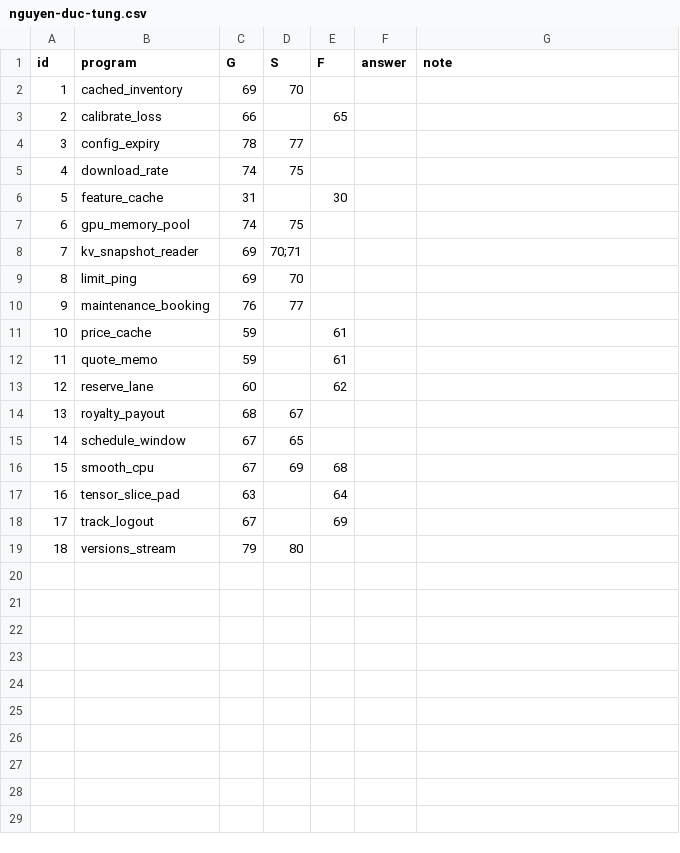
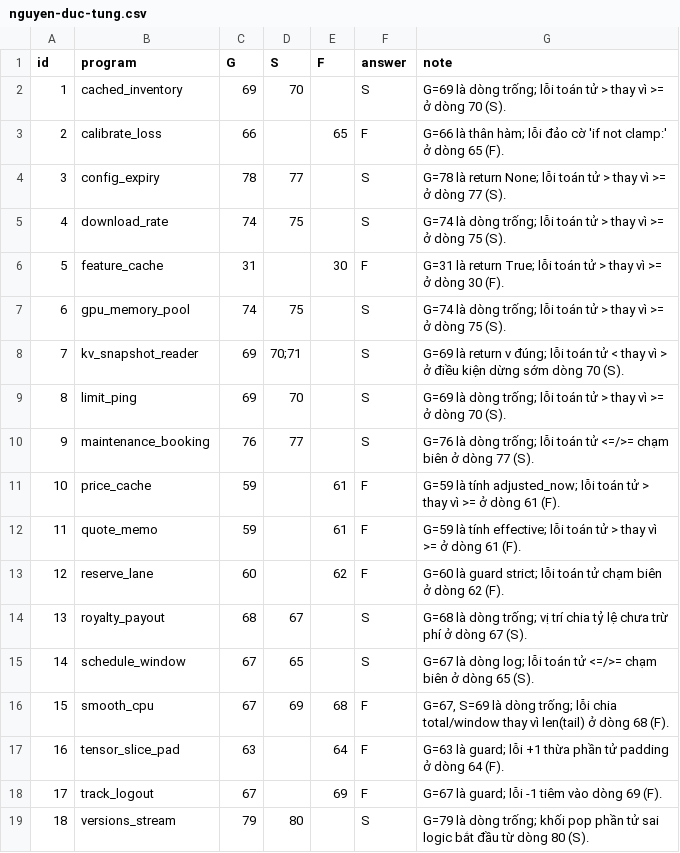
Before and after one commit to doanan293/grounded-or-guessed, a CSV file: docs/analysis/gt-review/thanh-vien/nguyen-duc-tung.csv, drawn as a sheet.

Commit message:
feat: SemFault-250-reviewed (LLM pre-review of all 250 labels, team review of 111, 5 execution-backed overrides); ablation and RQ2 on the reviewed labels

```diff
--- a/docs/analysis/gt-review/thanh-vien/nguyen-duc-tung.csv
+++ b/docs/analysis/gt-review/thanh-vien/nguyen-duc-tung.csv
@@ -1,19 +1,19 @@
 id,program,G,S,F,answer,note
-1,cached_inventory,69,70,,,
-2,calibrate_loss,66,,65,,
-3,config_expiry,78,77,,,
-4,download_rate,74,75,,,
-5,feature_cache,31,,30,,
-6,gpu_memory_pool,74,75,,,
-7,kv_snapshot_reader,69,70;71,,,
-8,limit_ping,69,70,,,
-9,maintenance_booking,76,77,,,
-10,price_cache,59,,61,,
-11,quote_memo,59,,61,,
-12,reserve_lane,60,,62,,
-13,royalty_payout,68,67,,,
-14,schedule_window,67,65,,,
-15,smooth_cpu,67,69,68,,
-16,tensor_slice_pad,63,,64,,
-17,track_logout,67,,69,,
-18,versions_stream,79,80,,,
+1,cached_inventory,69,70,,S,G=69 là dòng trống; lỗi toán tử > thay vì >= ở dòng 70 (S).
+2,calibrate_loss,66,,65,F,G=66 là thân hàm; lỗi đảo cờ 'if not clamp:' ở dòng 65 (F).
+3,config_expiry,78,77,,S,G=78 là return None; lỗi toán tử > thay vì >= ở dòng 77 (S).
+4,download_rate,74,75,,S,G=74 là dòng trống; lỗi toán tử > thay vì >= ở dòng 75 (S).
+5,feature_cache,31,,30,F,G=31 là return True; lỗi toán tử > thay vì >= ở dòng 30 (F).
+6,gpu_memory_pool,74,75,,S,G=74 là dòng trống; lỗi toán tử > thay vì >= ở dòng 75 (S).
+7,kv_snapshot_reader,69,70;71,,S,G=69 là return v đúng; lỗi toán tử < thay vì > ở điều kiện dừng sớm dòng 70 (S).
+8,limit_ping,69,70,,S,G=69 là dòng trống; lỗi toán tử > thay vì >= ở dòng 70 (S).
+9,maintenance_booking,76,77,,S,G=76 là dòng trống; lỗi toán tử <=/>= chạm biên ở dòng 77 (S).
+10,price_cache,59,,61,F,G=59 là tính adjusted_now; lỗi toán tử > thay vì >= ở dòng 61 (F).
+11,quote_memo,59,,61,F,G=59 là tính effective; lỗi toán tử > thay vì >= ở dòng 61 (F).
+12,reserve_lane,60,,62,F,G=60 là guard strict; lỗi toán tử chạm biên ở dòng 62 (F).
+13,royalty_payout,68,67,,S,G=68 là dòng trống; vị trí chia tỷ lệ chưa trừ phí ở dòng 67 (S).
+14,schedule_window,67,65,,S,G=67 là dòng log; lỗi toán tử <=/>= chạm biên ở dòng 65 (S).
+15,smooth_cpu,67,69,68,F,"G=67, S=69 là dòng trống; lỗi chia total/window thay vì len(tail) ở dòng 68 (F)."
+16,tensor_slice_pad,63,,64,F,G=63 là guard; lỗi +1 thừa phần tử padding ở dòng 64 (F).
+17,track_logout,67,,69,F,G=67 là guard; lỗi -1 tiêm vào dòng 69 (F).
+18,versions_stream,79,80,,S,G=79 là dòng trống; khối pop phần tử sai logic bắt đầu từ dòng 80 (S).
```
Also changed, not shown: data/ablation_coverage.csv, data/rq3_renamed.csv, 18 other files.
